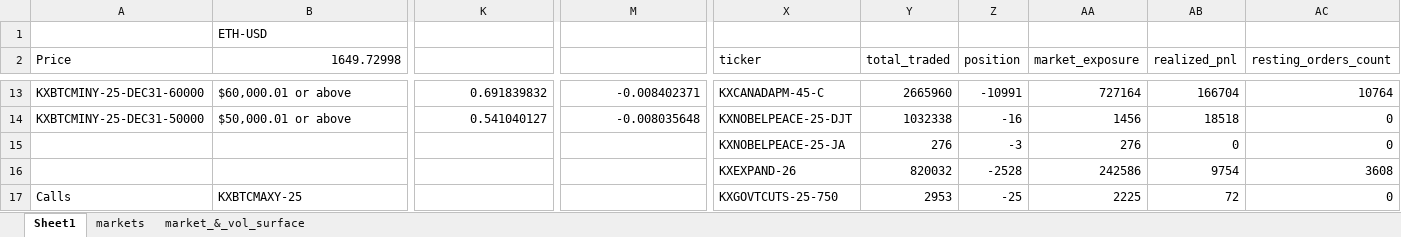
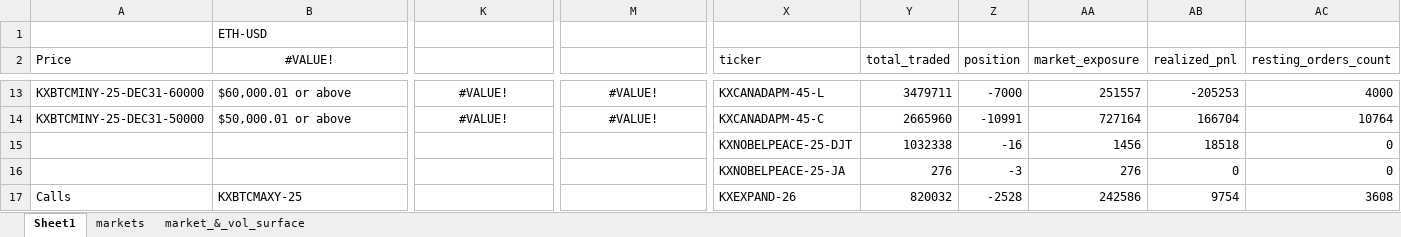
Before and after one commit to goldensnacks/bolt-hub, an Excel workbook: crypto_book.xlsx, sheet Sheet1, drawn as a sheet; only a part is shown, gaps mark what is left out; values as stored, in another font and other column widths than the file's, no borders; charts and pictures not drawn; removed rows and columns are numbered as before the commit, all else as after; rows hold the shown columns only; the diff covers the shown part only; the diff names each change by its address in the sheet, - before the commit and + after, or states it on an @@ line.

```diff
--- a/crypto_book.xlsx (sheet Sheet1)
+++ b/crypto_book.xlsx (sheet Sheet1)
-B2: 1649.72998
+B2: #VALUE!
-B2 alignment: right
+B2 alignment: center
-K13:K14 alignment: right
+K13:K14 alignment: center
-K13: 0.691839832
+K13: #VALUE!
-M13:M14 alignment: right
+M13:M14 alignment: center
-M13: -0.008402371
+M13: #VALUE!
-X13 (ticker): KXCANADAPM-45-C
+X13 (ticker): KXCANADAPM-45-L
-Y13 (total_traded): 2665960
+Y13 (total_traded): 3479711
-Z13 (position): -10991
+Z13 (position): -7000
-AA13 (market_exposure): 727164
+AA13 (market_exposure): 251557
-AB13 (realized_pnl): 166704
+AB13 (realized_pnl): -205253
-AC13 (resting_orders_count): 10764
+AC13 (resting_orders_count): 4000
-K14: 0.541040127
+K14: #VALUE!
-M14: -0.008035648
+M14: #VALUE!
-X14 (ticker): KXNOBELPEACE-25-DJT
+X14 (ticker): KXCANADAPM-45-C
-Y14 (total_traded): 1032338
+Y14 (total_traded): 2665960
-Z14 (position): -16
+Z14 (position): -10991
-AA14 (market_exposure): 1456
+AA14 (market_exposure): 727164
-AB14 (realized_pnl): 18518
+AB14 (realized_pnl): 166704
-AC14 (resting_orders_count): 0
+AC14 (resting_orders_count): 10764
+row 15:  |  |  |  | KXNOBELPEACE-25-DJT | 1032338 | -16 | 1456 | 18518 | 0
-A17 (Price): (empty)
+A17 (Price): Calls
-B17 (#VALUE!): (empty)
+B17 (#VALUE!): KXBTCMAXY-25
-row 17: Calls | KXBTCMAXY-25 |  |  | KXGOVTCUTS-25-750 | 2953 | -25 | 2225 | 72 | 0
```
Also changed, not shown: 2 added rows, 2 removed rows, 139 edited cells and cell formats elsewhere in this sheet, sheet market_&_vol_surface, sheet markets, charts or pictures, 9 other files.
